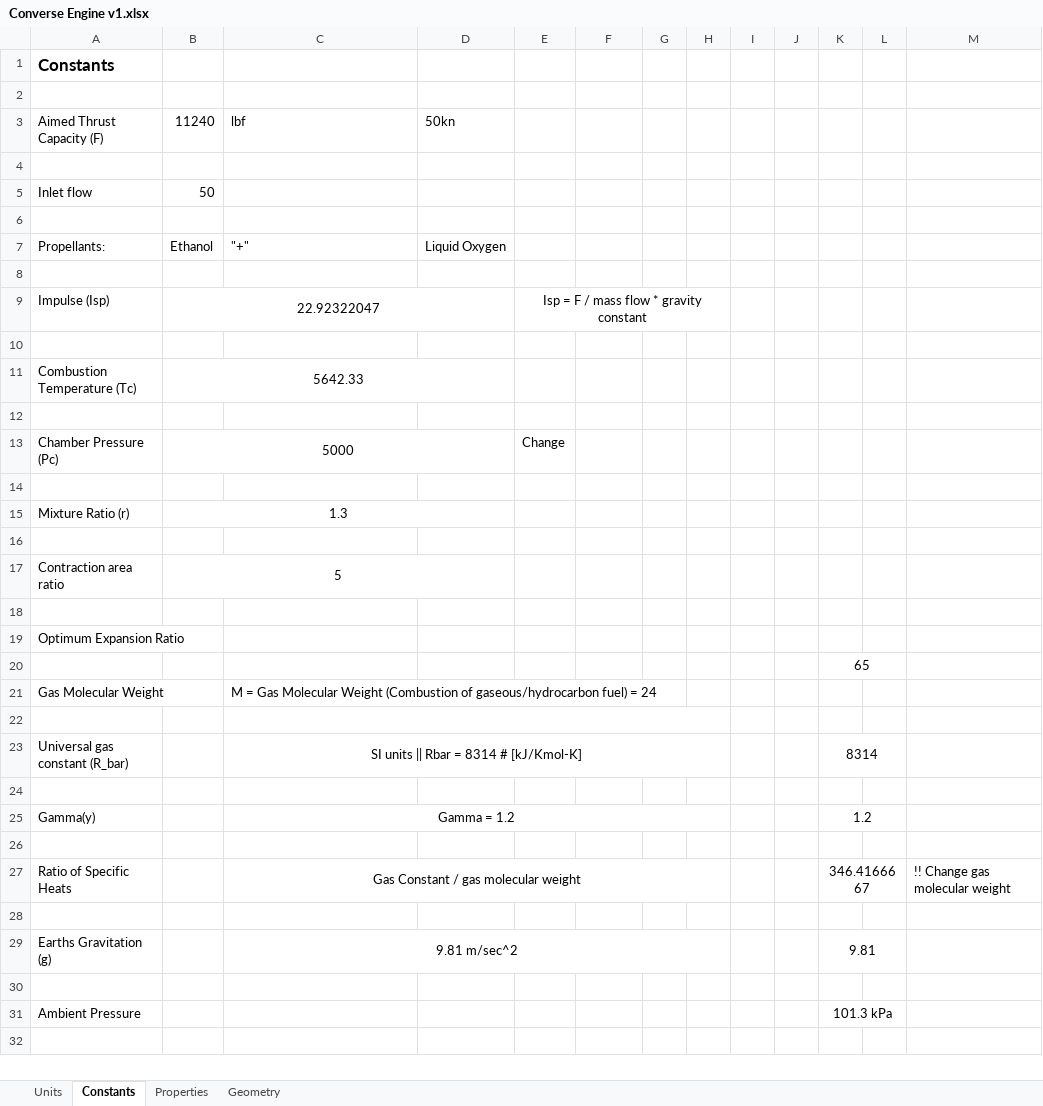
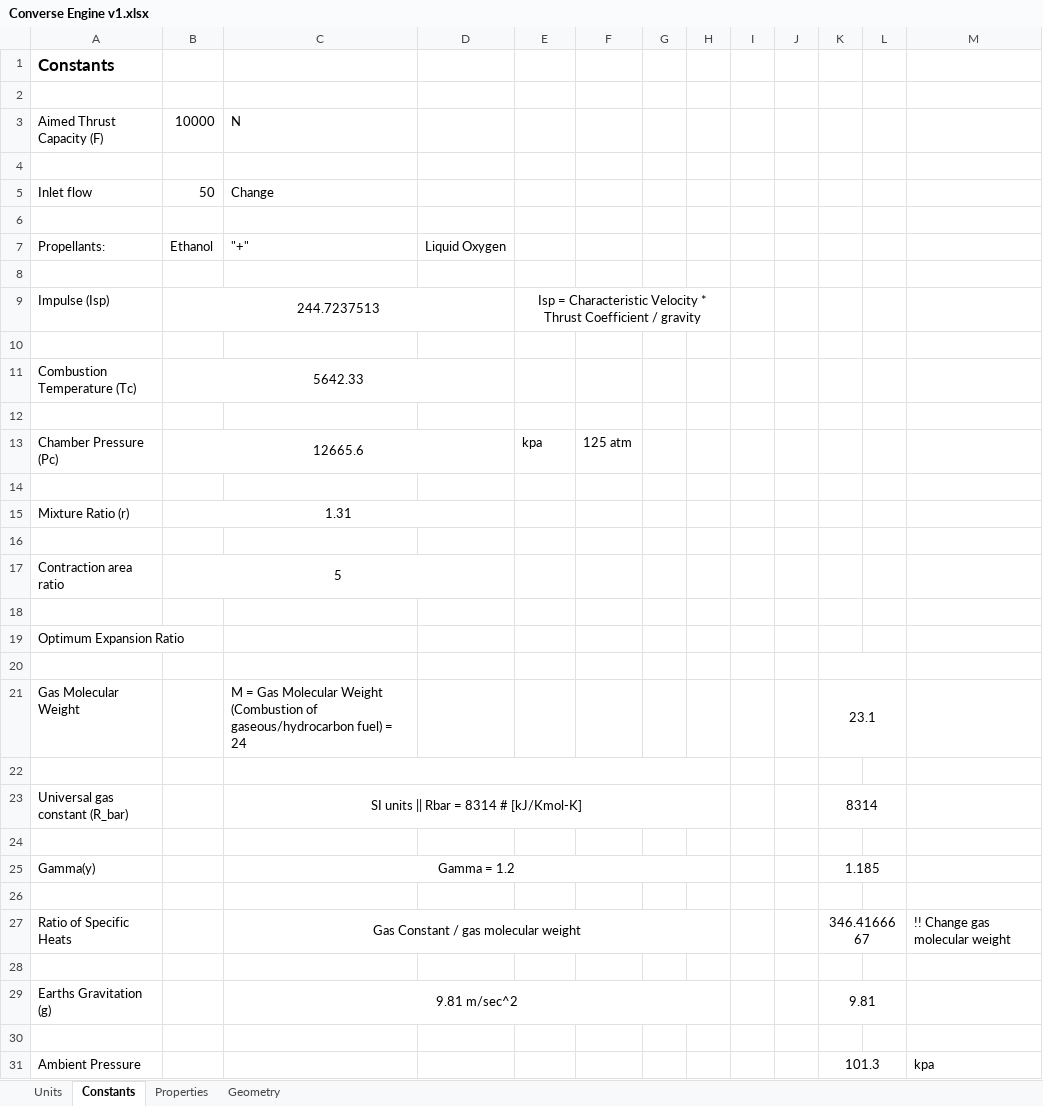
Before and after one commit to nyameaama/Converse-Engine, an Excel workbook: Nozzle-CC/Converse Engine v1.xlsx, sheet Constants, drawn as a sheet; values as stored, in another font and other column widths than the file's, no borders; charts and pictures not drawn; removed rows and columns are numbered as before the commit, all else as after; the diff names each change by its address in the sheet, - before the commit and + after, or states it on an @@ line.

```diff
--- a/Nozzle-CC/Converse Engine v1.xlsx (sheet Constants)
+++ b/Nozzle-CC/Converse Engine v1.xlsx (sheet Constants)
-row 3: Aimed Thrust Capacity (F) | 11240 | lbf | 50kn
+row 3: Aimed Thrust Capacity (F) | 10000 | N
-C5: (empty)
+C5: Change
-B9: 22.92322047
+B9: 244.7237513
-E9: Isp = F / mass flow * gravity constant
+E9: Isp = Characteristic Velocity * Thrust Coefficient / gravity
-row 13: Chamber Pressure (Pc) | 5000 |  |  | Change
+row 13: Chamber Pressure (Pc) | 12665.6 |  |  | kpa | 125 atm
-B15: 1.3
+B15: 1.31
-K20: 65
+K20: (empty)
-K21: (empty)
+K21: 23.1
+K21:L21 merged
-K25: 1.2
+K25: 1.185
-K31: 101.3 kPa
+K31: 101.3
-M31: (empty)
+M31: kpa
```
Also changed, not shown: sheet Geometry, sheet Properties, charts or pictures, 3 other files.
